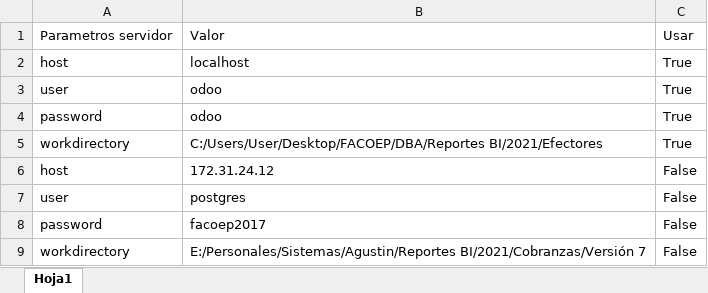
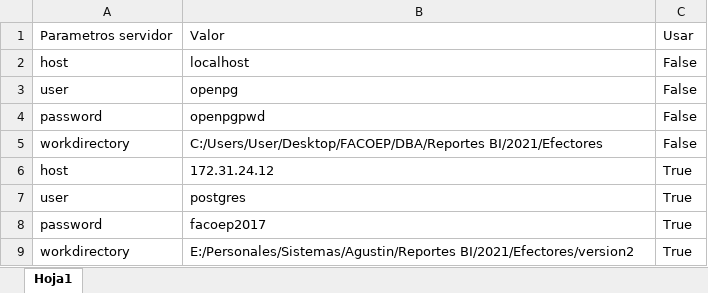
Before and after one commit to ivanachen1/FACOEP, an Excel workbook: DBA/Reportes BI/2021/Efectores/parametros_servidor.xlsx, sheet Hoja1, drawn as a sheet; values as stored, in another font and other column widths than the file's, no borders; table styles not drawn; the diff names each change by its address in the sheet, - before the commit and + after, or states it on an @@ line.

Commit message:
Reporte de Efectores con Nueva solapa de Debitos incorporada

```diff
--- a/DBA/Reportes BI/2021/Efectores/parametros_servidor.xlsx (sheet Hoja1)
+++ b/DBA/Reportes BI/2021/Efectores/parametros_servidor.xlsx (sheet Hoja1)
-C2:C5: True
+C2:C5: False
-B3: odoo
+B3: openpg
-B4: odoo
+B4: openpgpwd
-C6:C9: False
+C6:C9: True
-B9: E:/Personales/Sistemas/Agustin/Reportes BI/2021/Cobranzas/Versión 7
+B9: E:/Personales/Sistemas/Agustin/Reportes BI/2021/Efectores/version2
```
Also changed, not shown: 6 other files.
